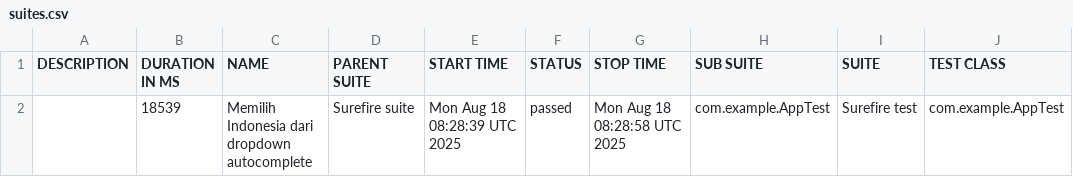
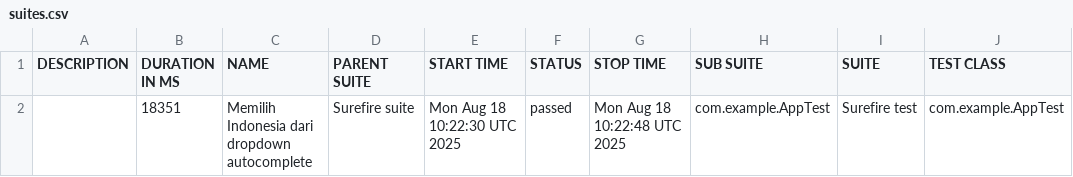
Before and after one commit to fianforza86/Automation-Fian-Test, a CSV file: data/suites.csv, drawn as a sheet; only a part is shown; the diff names each change by its address in the sheet, - before the commit and + after, or states it on an @@ line.

```diff
--- a/data/suites.csv
+++ b/data/suites.csv
-B2 (DURATION IN MS): 18539
+B2 (DURATION IN MS): 18351
-E2 (START TIME): Mon Aug 18 08:28:39 UTC 2025
+E2 (START TIME): Mon Aug 18 10:22:30 UTC 2025
-G2 (STOP TIME): Mon Aug 18 08:28:58 UTC 2025
+G2 (STOP TIME): Mon Aug 18 10:22:48 UTC 2025
```
Also changed, not shown: 22 other files.
